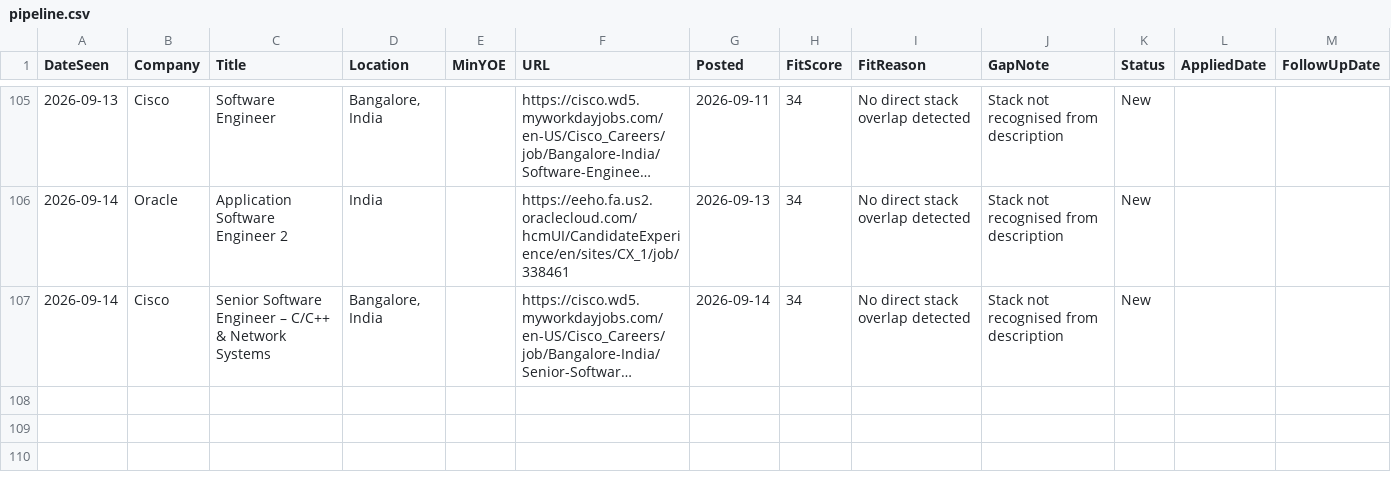
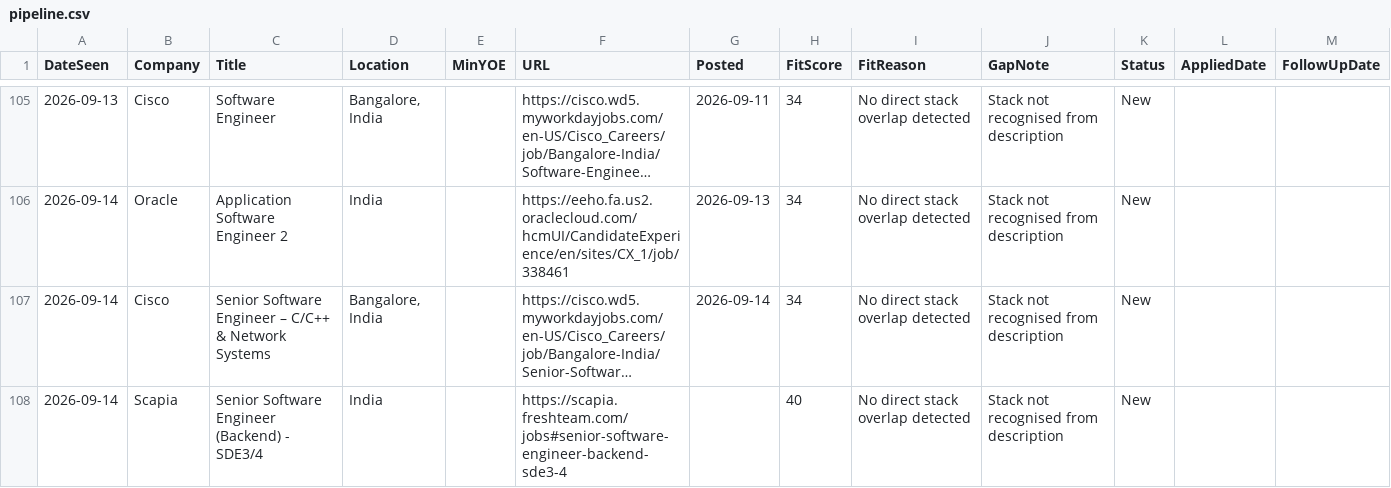
Before and after one commit to m3rcury02/jobscan, a CSV file: pipeline.csv, drawn as a sheet; only a part is shown, gaps mark what is left out; long unchanged cells end in …; the diff names each change by its address in the sheet, - before the commit and + after, or states it on an @@ line.

```diff
--- a/pipeline.csv
+++ b/pipeline.csv
+row 108: 2026-09-14 | Scapia | Senior Software Engineer (Backend) - SDE3/4 | India |  | https://scapia.freshteam.com/jobs#senior-software-engineer-backend-sde3-4 |  | 40 | No direct stack overlap detected | Stack not recognised from description | New
```
Also changed, not shown: 2 other files.
